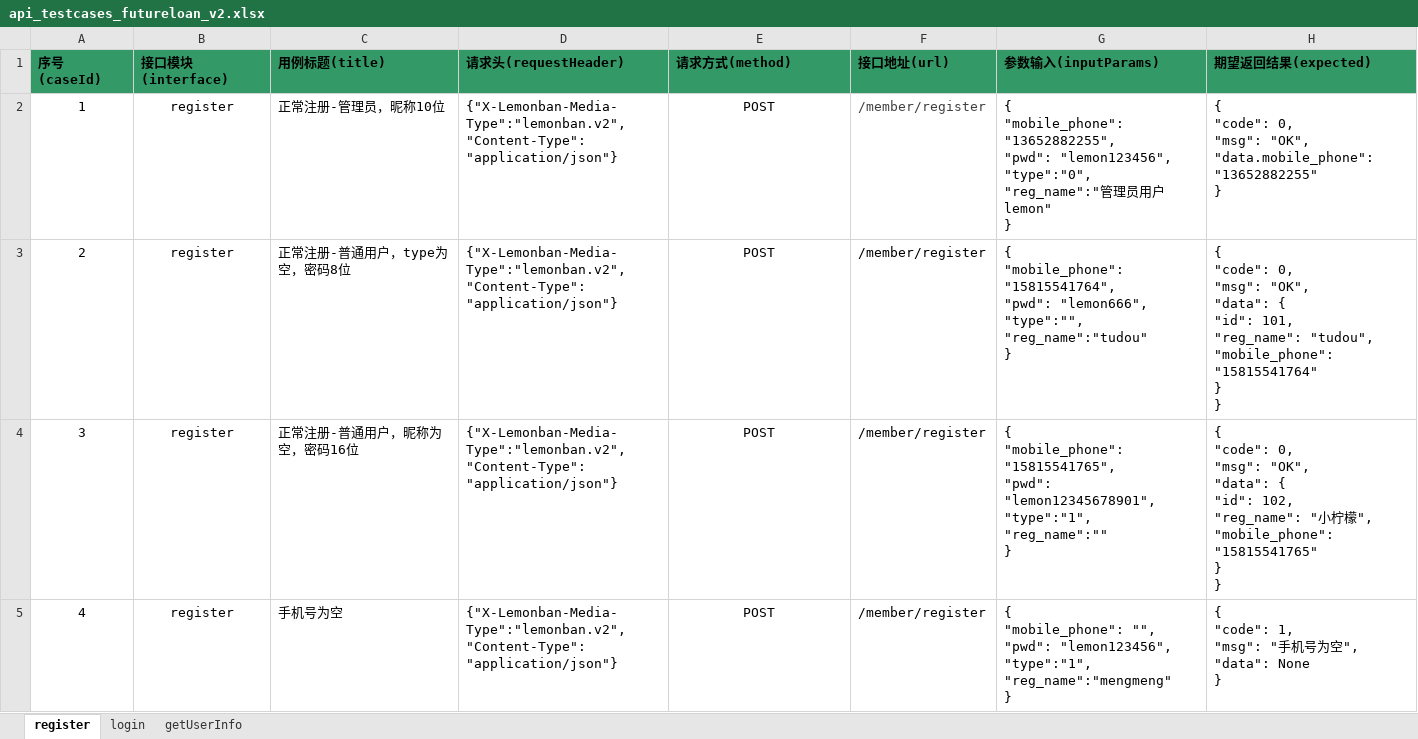
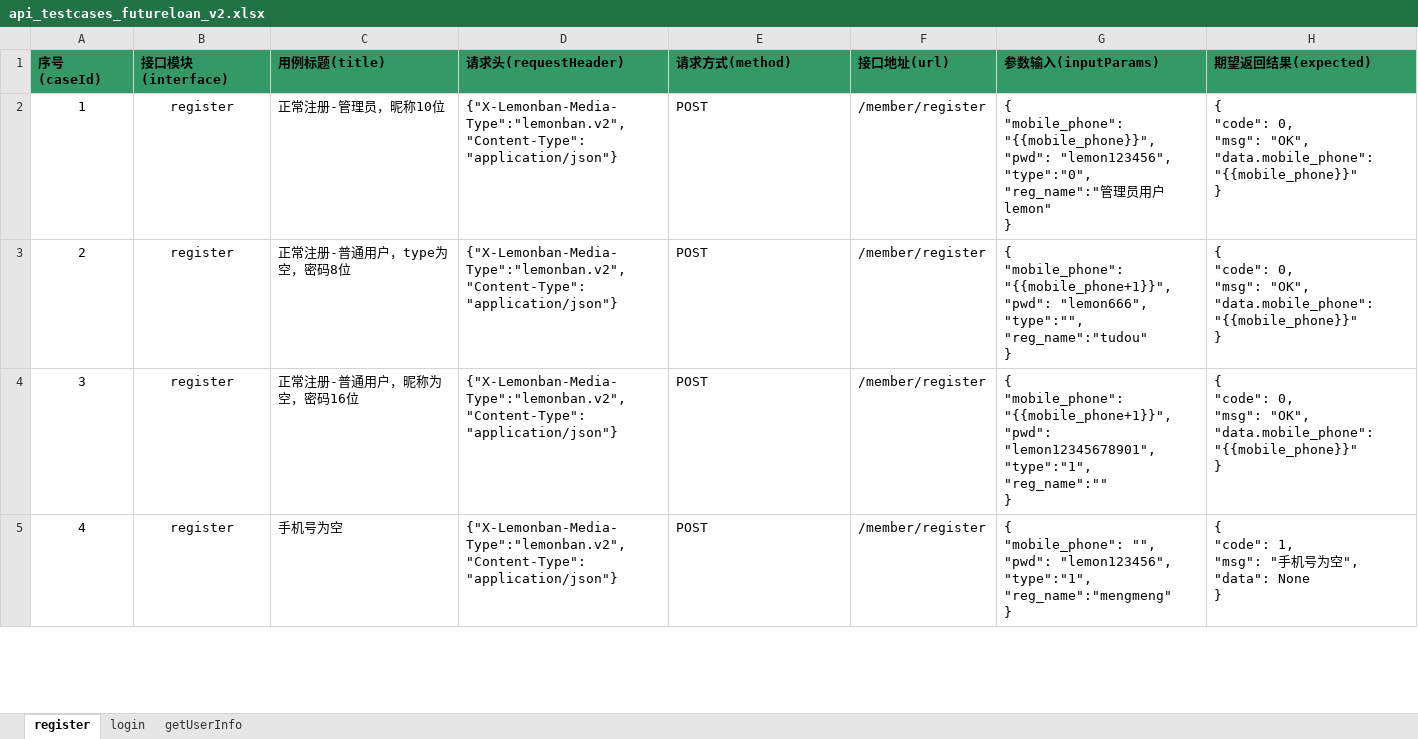
Before and after one commit to chunshan160/Python, an Excel workbook: Hobay/Requests/test_data/api_testcases_futureloan_v2.xlsx, sheet register, drawn as a sheet; only a part is shown; values as stored, in another font and other column widths than the file's, no borders; ↵ is a line break in a cell; the diff covers the shown part only; the diff names each change by its address in the sheet, - before the commit and + after, or states it on an @@ line.

```diff
--- a/Hobay/Requests/test_data/api_testcases_futureloan_v2.xlsx (sheet register)
+++ b/Hobay/Requests/test_data/api_testcases_futureloan_v2.xlsx (sheet register)
-E2:E5 alignment: center
+E2:E5 alignment: left
-F2 text colour: #404040
+F2 text colour: black
-G2 (参数输入(inputParams)): { ↵ "mobile_phone": "13652882255", ↵ "pwd": "lemon123456",…
+G2 (参数输入(inputParams)): { ↵ "mobile_phone": "{{mobile_phone}}", ↵ "pwd": "lemon123456",…
-H2 (期望返回结果(expected)): …"OK", ↵ "data.mobile_phone": "13652882255" ↵ }
+H2 (期望返回结果(expected)): …"OK", ↵ "data.mobile_phone": "{{mobile_phone}}" ↵ }
-G3 (参数输入(inputParams)): { ↵ "mobile_phone": "15815541764", ↵ "pwd": "lemon666",…
+G3 (参数输入(inputParams)): { ↵ "mobile_phone": "{{mobile_phone+1}}", ↵ "pwd": "lemon666",…
-H3 (期望返回结果(expected)): …"msg": "OK", ↵ "data": { ↵ "id": 101, ↵ "reg_name": "tudou", ↵ "mobile_phone": "15815541764" ↵ } ↵ }
+H3 (期望返回结果(expected)): …"msg": "OK", ↵ "data.mobile_phone": "{{mobile_phone}}" ↵ }
-G4 (参数输入(inputParams)): { ↵ "mobile_phone": "15815541765", ↵ "pwd": "lemon12345678901",…
+G4 (参数输入(inputParams)): { ↵ "mobile_phone": "{{mobile_phone+1}}", ↵ "pwd": "lemon12345678901",…
-H4 (期望返回结果(expected)): …"msg": "OK", ↵ "data": { ↵ "id": 102, ↵ "reg_name": "小柠檬", ↵ "mobile_phone": "15815541765" ↵ } ↵ }
+H4 (期望返回结果(expected)): …"msg": "OK", ↵ "data.mobile_phone": "{{mobile_phone}}" ↵ }
```
Also changed, not shown: cell formats elsewhere in this sheet, sheet getUserInfo, 12 other files.
